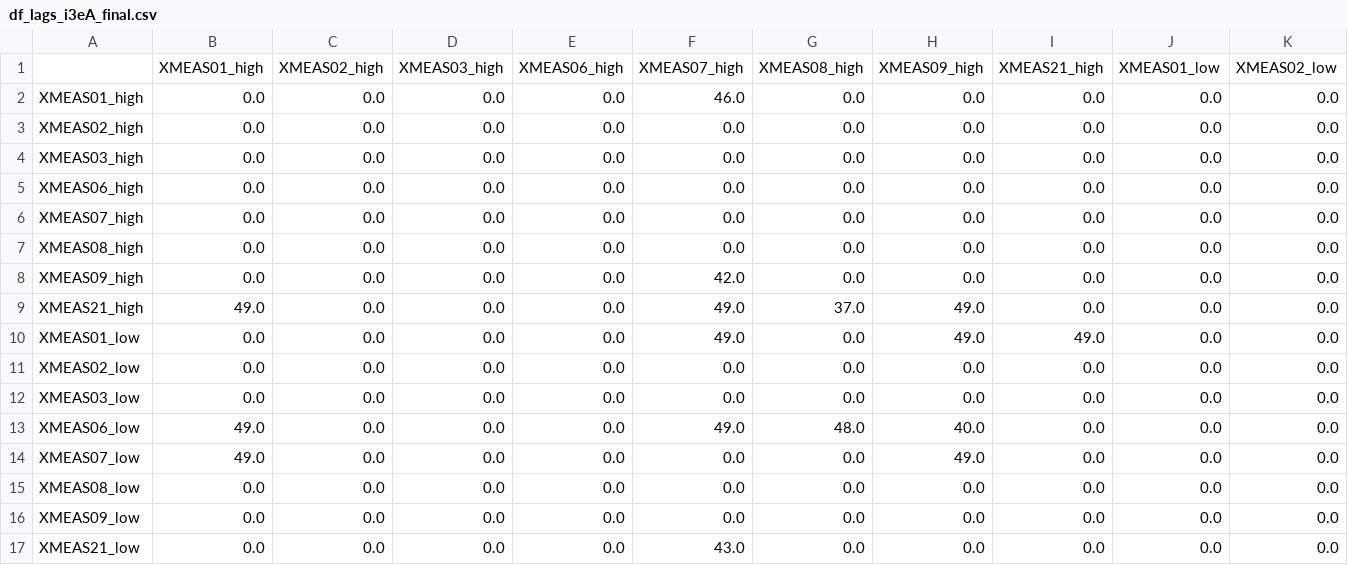
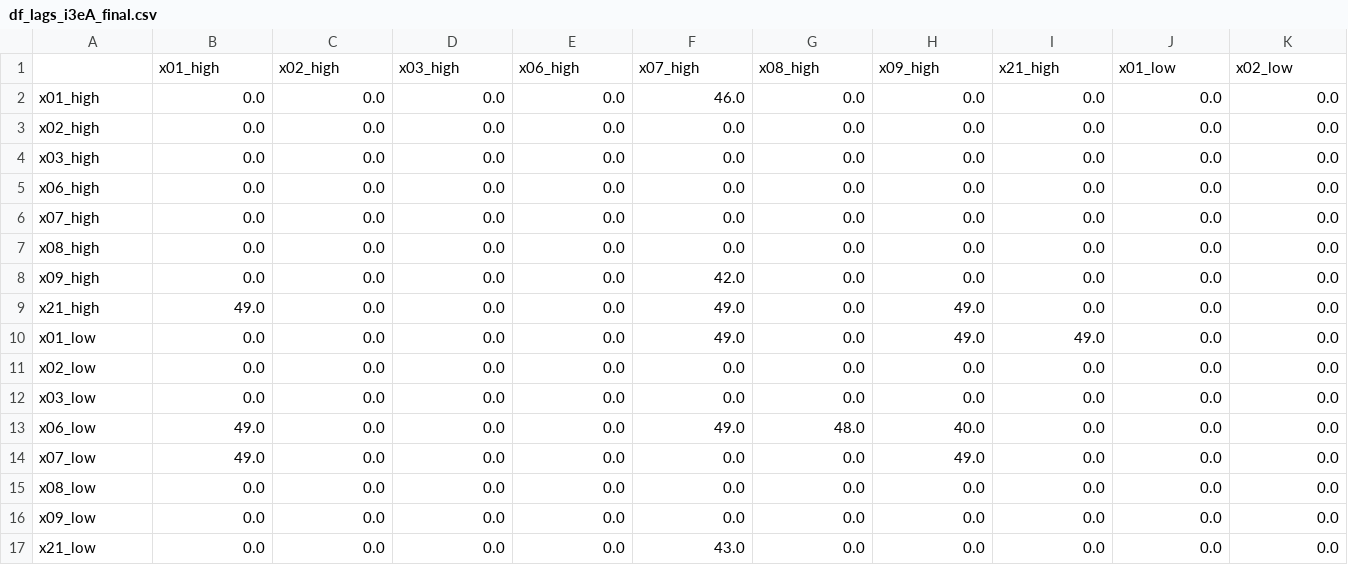
Before and after one commit to ruteee/pesquisa, a CSV file: resultados_defesa/df_lags_i3eA_final.csv, drawn as a sheet; only a part is shown; removed rows and columns are numbered as before the commit, all else as after; rows hold the shown columns only; the diff names each change by its address in the sheet, - before the commit and + after, or states it on an @@ line.

```diff
--- a/resultados_defesa/df_lags_i3eA_final.csv
+++ b/resultados_defesa/df_lags_i3eA_final.csv
-row 1:  | XMEAS01_high | XMEAS02_high | XMEAS03_high | XMEAS06_high | XMEAS07_high | XMEAS08_high | XMEAS09_high | XMEAS21_high | XMEAS01_low | XMEAS02_low
+row 1:  | x01_high | x02_high | x03_high | x06_high | x07_high | x08_high | x09_high | x21_high | x01_low | x02_low
-A2: XMEAS01_high
+A2: x01_high
-A3: XMEAS02_high
+A3: x02_high
-A4: XMEAS03_high
+A4: x03_high
-A5: XMEAS06_high
+A5: x06_high
-A6: XMEAS07_high
+A6: x07_high
-A7: XMEAS08_high
+A7: x08_high
-A8: XMEAS09_high
+A8: x09_high
-A9: XMEAS21_high
+A9: x21_high
-G9: 37.0
+G9: 0.0
-A10: XMEAS01_low
+A10: x01_low
-A11: XMEAS02_low
+A11: x02_low
-A12: XMEAS03_low
+A12: x03_low
-A13: XMEAS06_low
+A13: x06_low
-A14: XMEAS07_low
+A14: x07_low
-A15: XMEAS08_low
+A15: x08_low
-A16: XMEAS09_low
+A16: x09_low
-A17: XMEAS21_low
+A17: x21_low
```
Also changed, not shown: resultados_defesa/te_i3eA_ac.csv, 27 other files.
